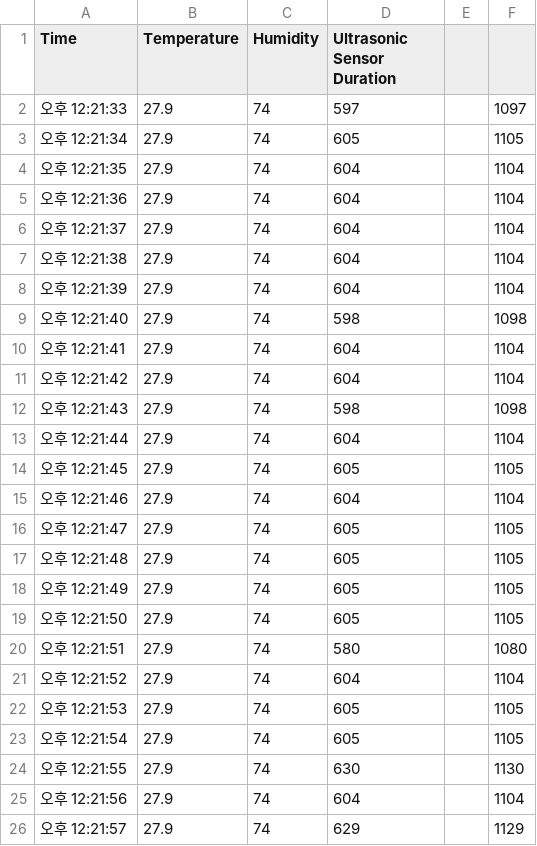
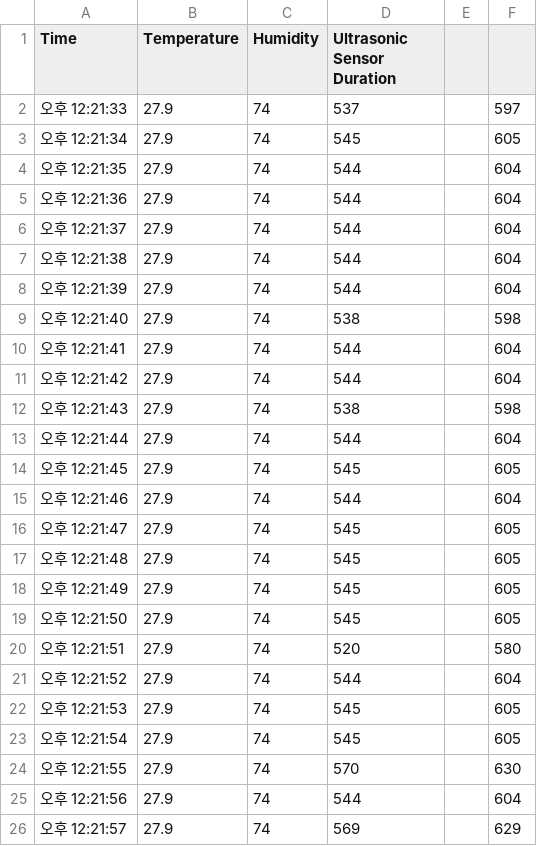
Before and after one commit to local1234567890/scienceUltraSound, a CSV file: PLX-DAQ_10cm.csv, drawn as a sheet; only a part is shown; the diff covers the shown part only.

```diff
--- a/PLX-DAQ_10cm.csv
+++ b/PLX-DAQ_10cm.csv
@@ -1,26 +1,26 @@
 Time,Temperature,Humidity,Ultrasonic Sensor Duration,,
-오후 12:21:33,27.9,74,597,,1097
-오후 12:21:34,27.9,74,605,,1105
-오후 12:21:35,27.9,74,604,,1104
-오후 12:21:36,27.9,74,604,,1104
-오후 12:21:37,27.9,74,604,,1104
-오후 12:21:38,27.9,74,604,,1104
-오후 12:21:39,27.9,74,604,,1104
-오후 12:21:40,27.9,74,598,,1098
-오후 12:21:41,27.9,74,604,,1104
-오후 12:21:42,27.9,74,604,,1104
-오후 12:21:43,27.9,74,598,,1098
-오후 12:21:44,27.9,74,604,,1104
-오후 12:21:45,27.9,74,605,,1105
-오후 12:21:46,27.9,74,604,,1104
-오후 12:21:47,27.9,74,605,,1105
-오후 12:21:48,27.9,74,605,,1105
-오후 12:21:49,27.9,74,605,,1105
-오후 12:21:50,27.9,74,605,,1105
-오후 12:21:51,27.9,74,580,,1080
-오후 12:21:52,27.9,74,604,,1104
-오후 12:21:53,27.9,74,605,,1105
-오후 12:21:54,27.9,74,605,,1105
-오후 12:21:55,27.9,74,630,,1130
-오후 12:21:56,27.9,74,604,,1104
-오후 12:21:57,27.9,74,629,,1129
+오후 12:21:33,27.9,74,537,,597
+오후 12:21:34,27.9,74,545,,605
+오후 12:21:35,27.9,74,544,,604
+오후 12:21:36,27.9,74,544,,604
+오후 12:21:37,27.9,74,544,,604
+오후 12:21:38,27.9,74,544,,604
+오후 12:21:39,27.9,74,544,,604
+오후 12:21:40,27.9,74,538,,598
+오후 12:21:41,27.9,74,544,,604
+오후 12:21:42,27.9,74,544,,604
+오후 12:21:43,27.9,74,538,,598
+오후 12:21:44,27.9,74,544,,604
+오후 12:21:45,27.9,74,545,,605
+오후 12:21:46,27.9,74,544,,604
+오후 12:21:47,27.9,74,545,,605
+오후 12:21:48,27.9,74,545,,605
+오후 12:21:49,27.9,74,545,,605
+오후 12:21:50,27.9,74,545,,605
+오후 12:21:51,27.9,74,520,,580
+오후 12:21:52,27.9,74,544,,604
+오후 12:21:53,27.9,74,545,,605
+오후 12:21:54,27.9,74,545,,605
+오후 12:21:55,27.9,74,570,,630
+오후 12:21:56,27.9,74,544,,604
+오후 12:21:57,27.9,74,569,,629
```
Also changed, not shown: 10 edited cells elsewhere in this file, PLX-DAQ_6cm.csv, PLX-DAQ_8cm.csv, 1 other file.
